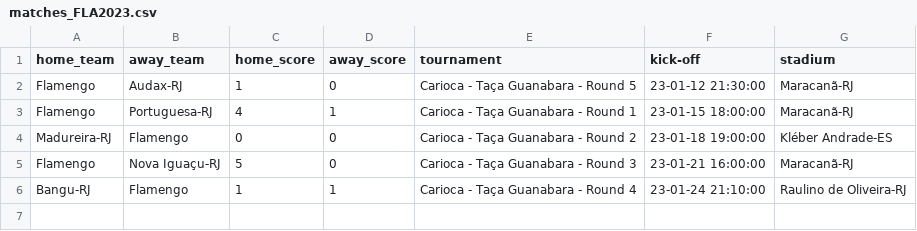
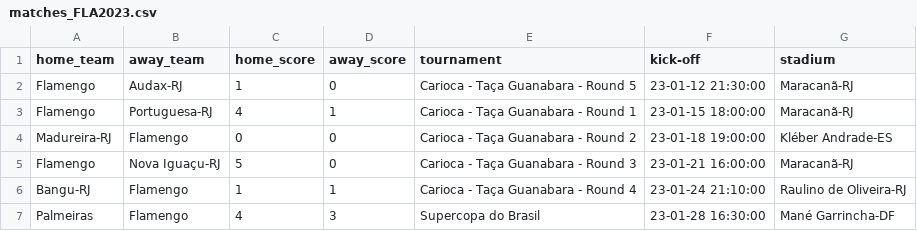
Before and after one commit to williamjouse/jogos-Flamengo-2023, a CSV file: matches_FLA2023.csv, drawn as a sheet; the diff names each change by its address in the sheet, - before the commit and + after, or states it on an @@ line.

```diff
--- a/matches_FLA2023.csv
+++ b/matches_FLA2023.csv
+row 7: Palmeiras | Flamengo | 4 | 3 | Supercopa do Brasil | 23-01-28 16:30:00 | Mané Garrincha-DF
```
Also changed, not shown: goal_scorers.csv.
